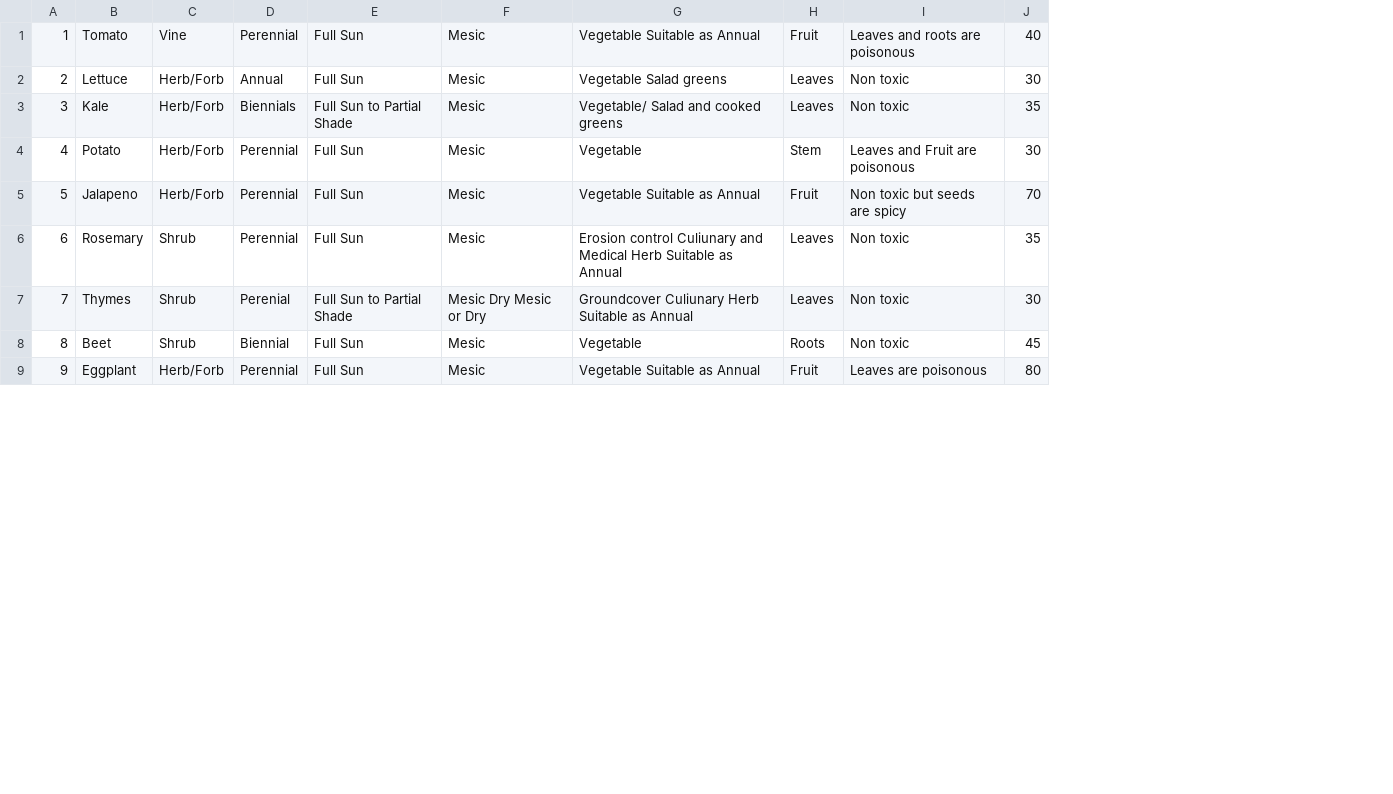
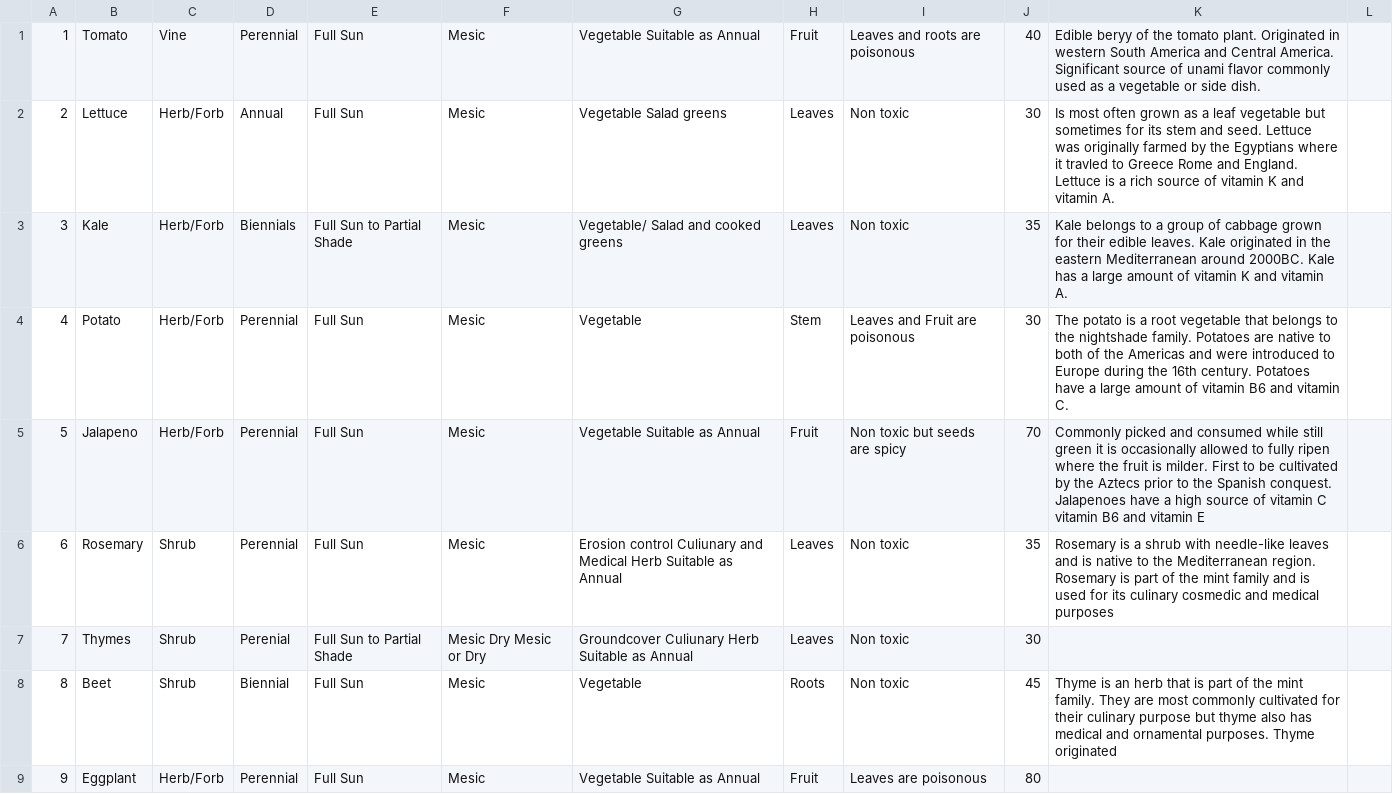
Before and after one commit to twohunters/greenthumb, a CSV file: seeds/plant.csv, drawn as a sheet; only a part is shown; the diff names each change by its address in the sheet, - before the commit and + after, or states it on an @@ line.

```diff
--- a/seeds/plant.csv
+++ b/seeds/plant.csv
+column K, rows 1-8: Edible beryy of the tomato plant. Originated in western South America and Central America. Significant source of unami flavor commonly used as a vegetable or side dish. | Is most often grown as a leaf vegetable but sometimes for its stem and seed. Lettuce was originally farmed by the Egyptians where it travled to Greece Rome and England. Lettuce is a rich source of vitamin K and vitamin A. | Kale belongs to a group of cabbage grown for their edible leaves. Kale originated in the eastern Mediterranean around 2000BC. Kale has a large amount of vitamin K and vitamin A. | The potato is a root vegetable that belongs to the nightshade family. Potatoes are native to both of the Americas and were introduced to Europe during the 16th century. Potatoes have a large amount of vitamin B6 and vitamin C. | Commonly picked and consumed while still green it is occasionally allowed to fully ripen where the fruit is milder. First to be cultivated by the Aztecs prior to the Spanish conquest. Jalapenoes have a high source of vitamin C vitamin B6 and vitamin E | Rosemary is a shrub with needle-like leaves and is native to the Mediterranean region. Rosemary is part of the mint family and is used for its culinary cosmedic and medical purposes |  | Thyme is an herb that is part of the mint family. They are most commonly cultivated for their culinary purpose but thyme also has medical and ornamental purposes. Thyme originated
+column L, empty
```
Also changed, not shown: 2 other files.
